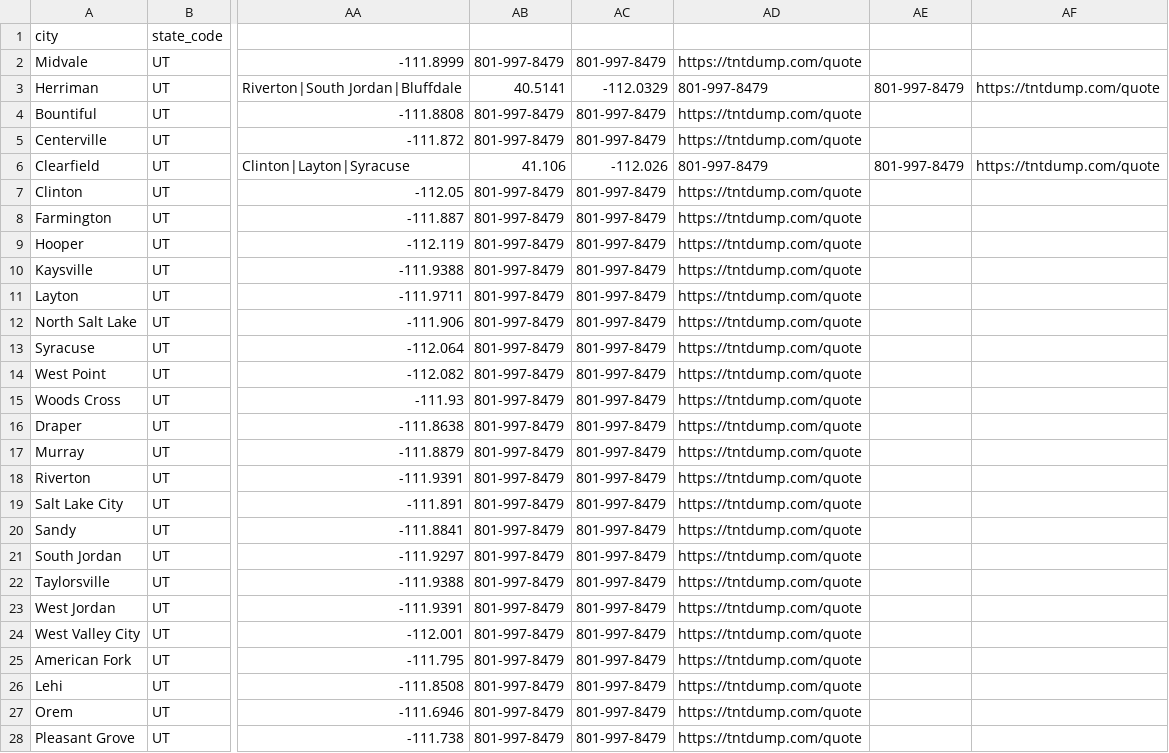
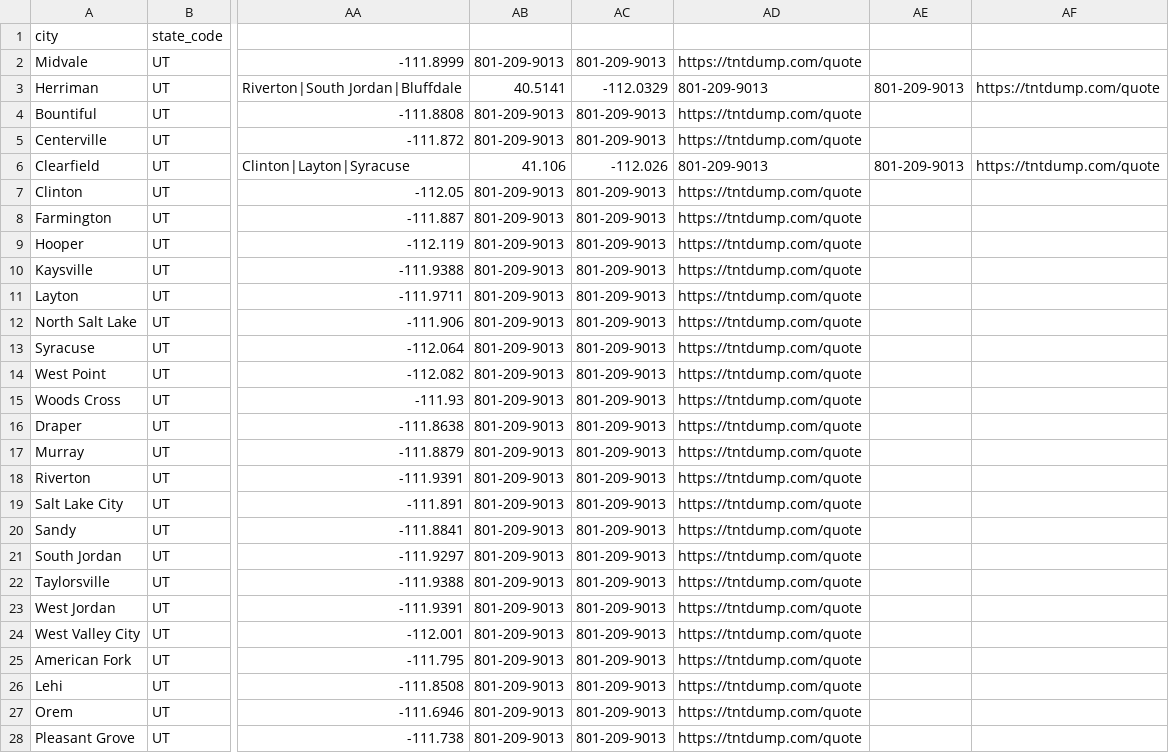
Before and after one commit to Utah-MMC/tntdump, a CSV file: data/cities/cities.csv, drawn as a sheet; only a part is shown, gaps mark what is left out; the diff covers the shown part only; the diff names each change by its address in the sheet, - before the commit and + after, or states it on an @@ line.

Commit message:
fix(phone): set sitewide phone to (801) 209-9013 on all city pages (data, UI, schema)

```diff
--- a/data/cities/cities.csv
+++ b/data/cities/cities.csv
-AB2: 801-997-8479
+AB2: 801-209-9013
-AC2: 801-997-8479
+AC2: 801-209-9013
-AD3: 801-997-8479
+AD3: 801-209-9013
-AE3: 801-997-8479
+AE3: 801-209-9013
-AB4:AB5: 801-997-8479
+AB4:AB5: 801-209-9013
-AC4:AC5: 801-997-8479
+AC4:AC5: 801-209-9013
-AD6: 801-997-8479
+AD6: 801-209-9013
-AE6: 801-997-8479
+AE6: 801-209-9013
-AB7:AB28: 801-997-8479
+AB7:AB28: 801-209-9013
-AC7:AC28: 801-997-8479
+AC7:AC28: 801-209-9013
```
Also changed, not shown: 8 edited cells elsewhere in this file, 33 other files.
